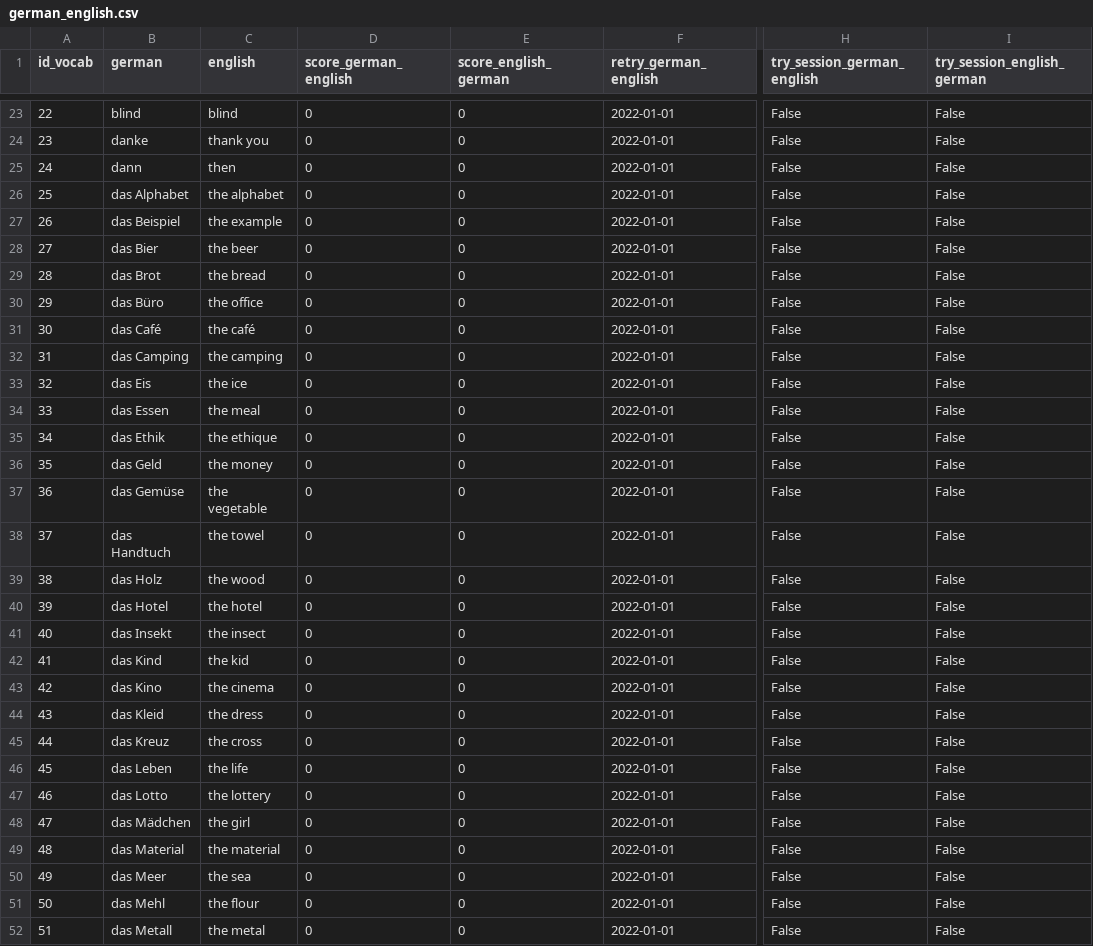
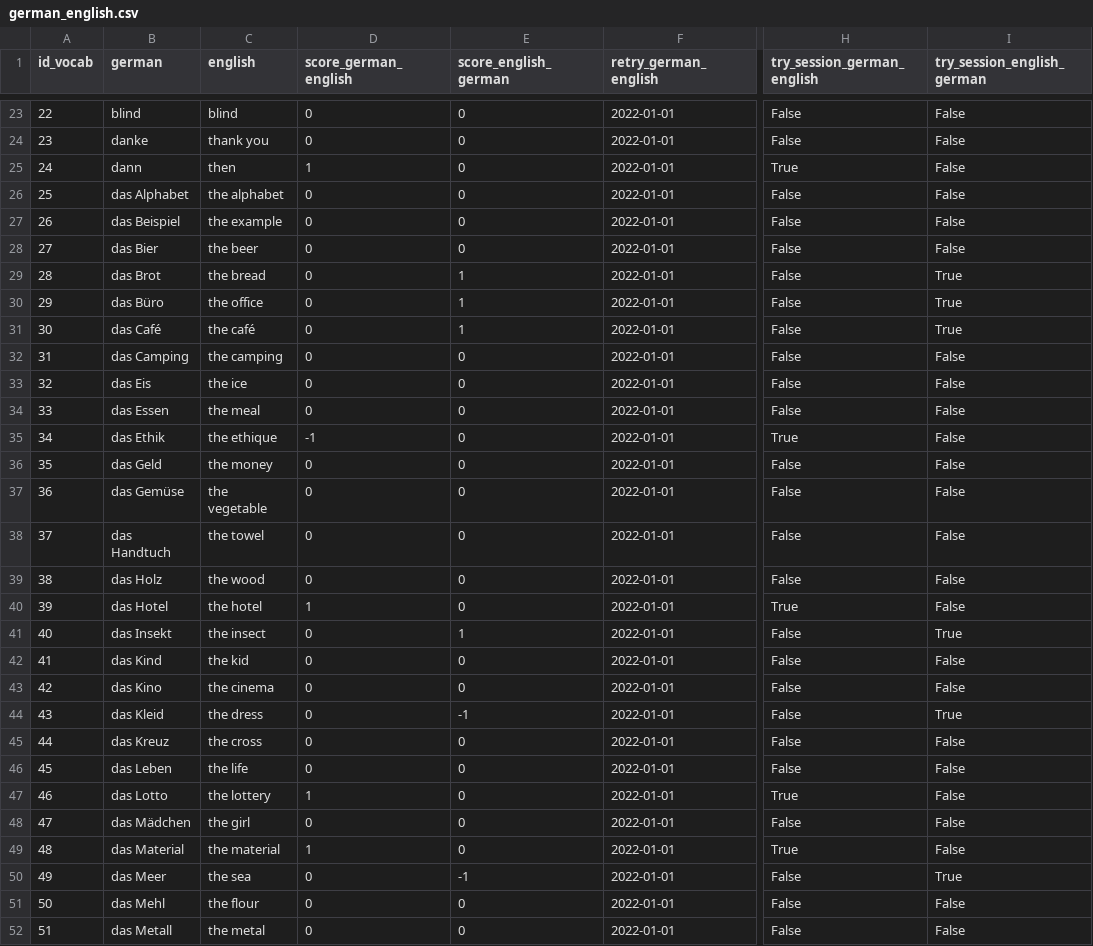
Before and after one commit to Blitzy29/vocabulary_learning, a CSV file: data/raw/german_english.csv, drawn as a sheet; only a part is shown, gaps mark what is left out; the diff covers the shown part only; the diff names each change by its address in the sheet, - before the commit and + after, or states it on an @@ line.

```diff
--- a/data/raw/german_english.csv
+++ b/data/raw/german_english.csv
-D25 (score_german_english): 0
+D25 (score_german_english): 1
-H25 (try_session_german_english): False
+H25 (try_session_german_english): True
-E29:E31 (score_english_german): 0
+E29:E31 (score_english_german): 1
-I29:I31 (try_session_english_german): False
+I29:I31 (try_session_english_german): True
-D35 (score_german_english): 0
+D35 (score_german_english): -1
-H35 (try_session_german_english): False
+H35 (try_session_german_english): True
-D40 (score_german_english): 0
+D40 (score_german_english): 1
-H40 (try_session_german_english): False
+H40 (try_session_german_english): True
-E41 (score_english_german): 0
+E41 (score_english_german): 1
-I41 (try_session_english_german): False
+I41 (try_session_english_german): True
-E44 (score_english_german): 0
+E44 (score_english_german): -1
-I44 (try_session_english_german): False
+I44 (try_session_english_german): True
-D47 (score_german_english): 0
+D47 (score_german_english): 1
-H47 (try_session_german_english): False
+H47 (try_session_german_english): True
-D49 (score_german_english): 0
+D49 (score_german_english): 1
-H49 (try_session_german_english): False
+H49 (try_session_german_english): True
-E50 (score_english_german): 0
+E50 (score_english_german): -1
-I50 (try_session_english_german): False
+I50 (try_session_english_german): True
```
Also changed, not shown: 178 edited cells elsewhere in this file, 2 other files.
